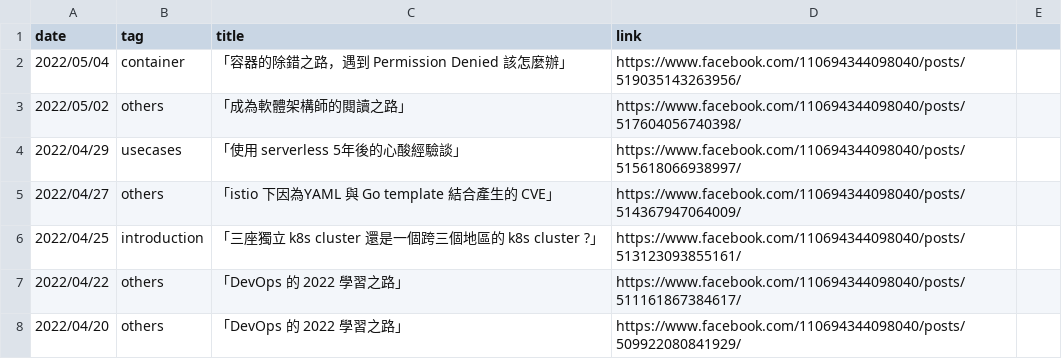
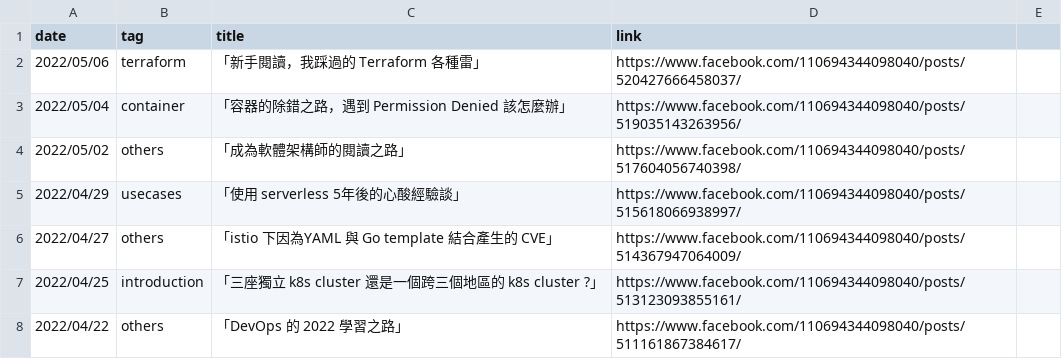
Before and after one commit to John-Lin/posts-index, a CSV file: posts.csv, drawn as a sheet; only a part is shown; the shorter side is filled out with more unchanged rows; the diff names each change by its address in the sheet, - before the commit and + after, or states it on an @@ line.

Commit message:
Update post

```diff
--- a/posts.csv
+++ b/posts.csv
+row 2: 2022/05/06 | terraform | 「新手閱讀，我踩過的 Terraform 各種雷」 | https://www.facebook.com/110694344098040/posts/520427666458037/
```
